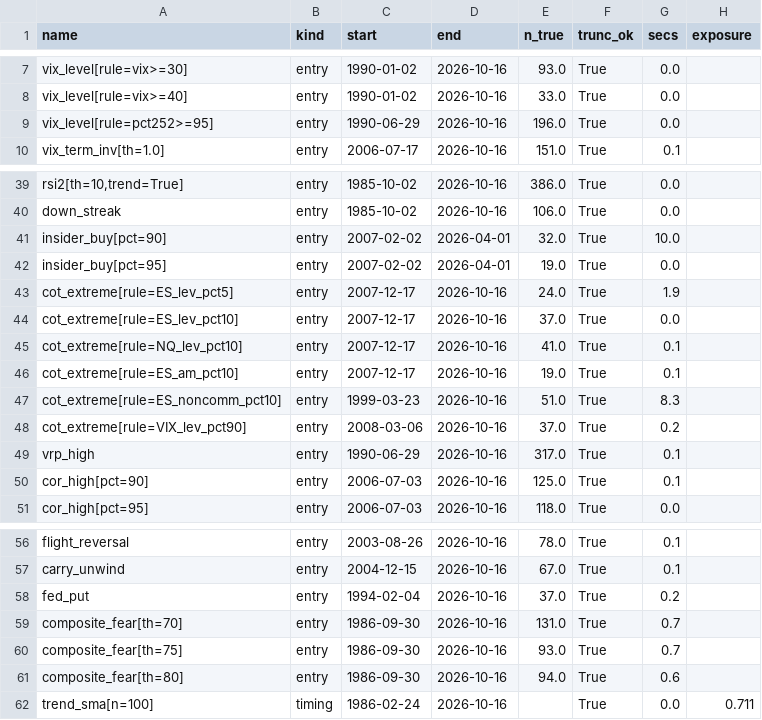
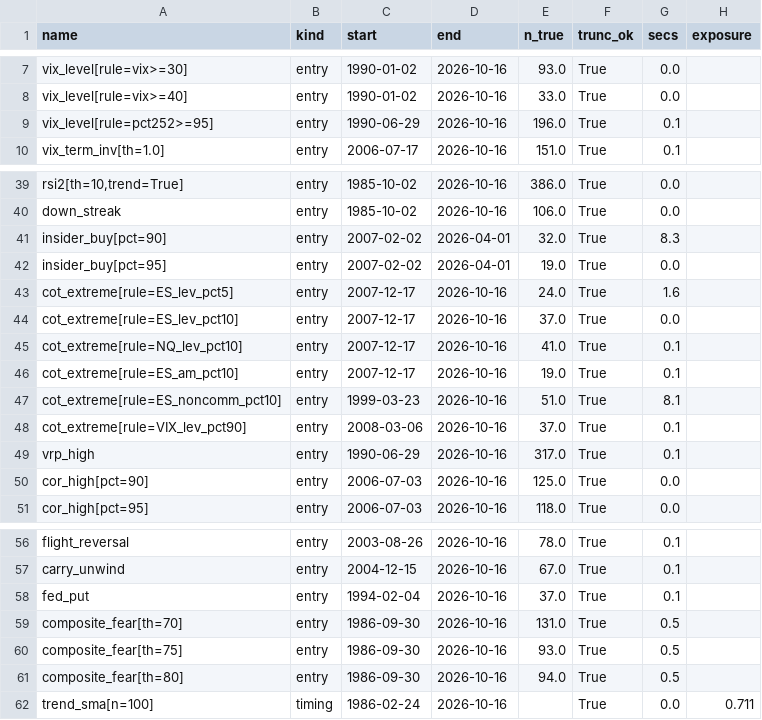
Before and after one commit to marco50608/stock-dashboard, a CSV file: research/results/signal_checks.csv, drawn as a sheet; only a part is shown, gaps mark what is left out; the diff covers the shown part only; the diff names each change by its address in the sheet, - before the commit and + after, or states it on an @@ line.

```diff
--- a/research/results/signal_checks.csv
+++ b/research/results/signal_checks.csv
-G9 (secs): 0.0
+G9 (secs): 0.1
-G41 (secs): 10.0
+G41 (secs): 8.3
-G43 (secs): 1.9
+G43 (secs): 1.6
-G47 (secs): 8.3
+G47 (secs): 8.1
-G48 (secs): 0.2
+G48 (secs): 0.1
-G50 (secs): 0.1
+G50 (secs): 0.0
-G58 (secs): 0.2
+G58 (secs): 0.1
-G59:G60 (secs): 0.7
+G59:G60 (secs): 0.5
-G61 (secs): 0.6
+G61 (secs): 0.5
```
Also changed, not shown: 8 added rows and 19 edited cells elsewhere in this file, research/results/verdicts.csv, research/results/walkforward_entry.csv, 21 other files.
